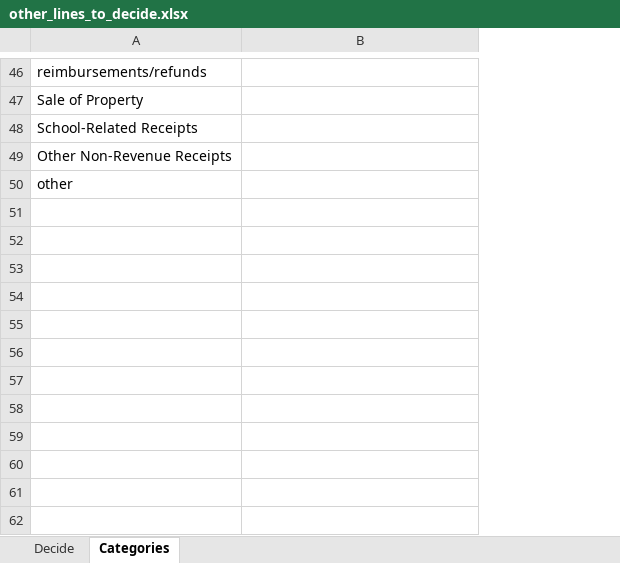
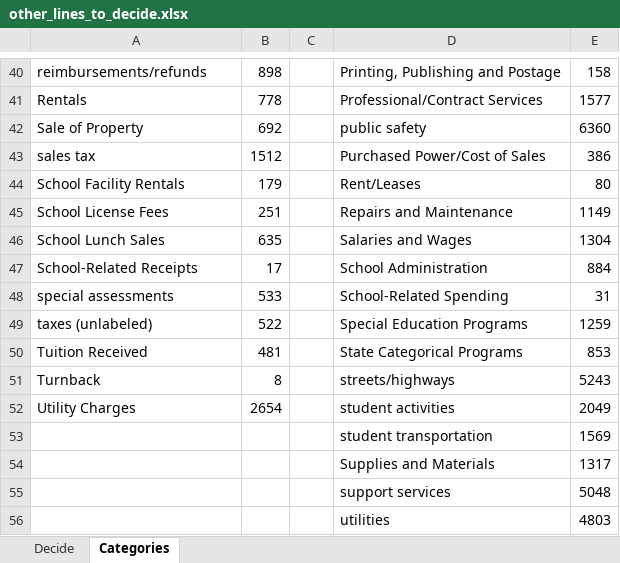
Before and after one commit to trltrl12/Nebraska-Audit, an Excel workbook: config/other_lines_to_decide.xlsx, sheet Categories, drawn as a sheet; only a part is shown, gaps mark what is left out; values as stored, in another font and other column widths than the file's, no borders; removed rows and columns are numbered as before the commit, all else as after; the diff covers the shown part only; the diff names each change by its address in the sheet, - before the commit and + after, or states it on an @@ line.

```diff
--- a/config/other_lines_to_decide.xlsx (sheet Categories)
+++ b/config/other_lines_to_decide.xlsx (sheet Categories)
+column B, row 40: 898; row 42: 692; row 47: 17
+column C, empty
+column E, row 40: 158; row 42: 6360; row 47: 884
-D40: (empty)
+D40: Printing, Publishing and Postage
+row 41: Rentals | 778 |  | Professional/Contract Services | 1577
-D42: (empty)
+D42: public safety
+row 43: sales tax | 1512 |  | Purchased Power/Cost of Sales | 386
+row 44: School Facility Rentals | 179 |  | Rent/Leases | 80
+row 45: School License Fees | 251 |  | Repairs and Maintenance | 1149
+row 46: School Lunch Sales | 635 |  | Salaries and Wages | 1304
-D47: (empty)
+D47: School Administration
-row 49: Other Non-Revenue Receipts
-row 50: other
+row 48: special assessments | 533 |  | School-Related Spending | 31
+row 49: taxes (unlabeled) | 522 |  | Special Education Programs | 1259
+row 50: Tuition Received | 481 |  | State Categorical Programs | 853
+row 51: Turnback | 8 |  | streets/highways | 5243
+row 52: Utility Charges | 2654 |  | student activities | 2049
+row 53:  |  |  | student transportation | 1569
+row 54:  |  |  | Supplies and Materials | 1317
+row 55:  |  |  | support services | 5048
+row 56:  |  |  | utilities | 4803
```
Also changed, not shown: 30 added rows, 36 removed rows and 8 edited cells elsewhere in this sheet, 1 other file.
